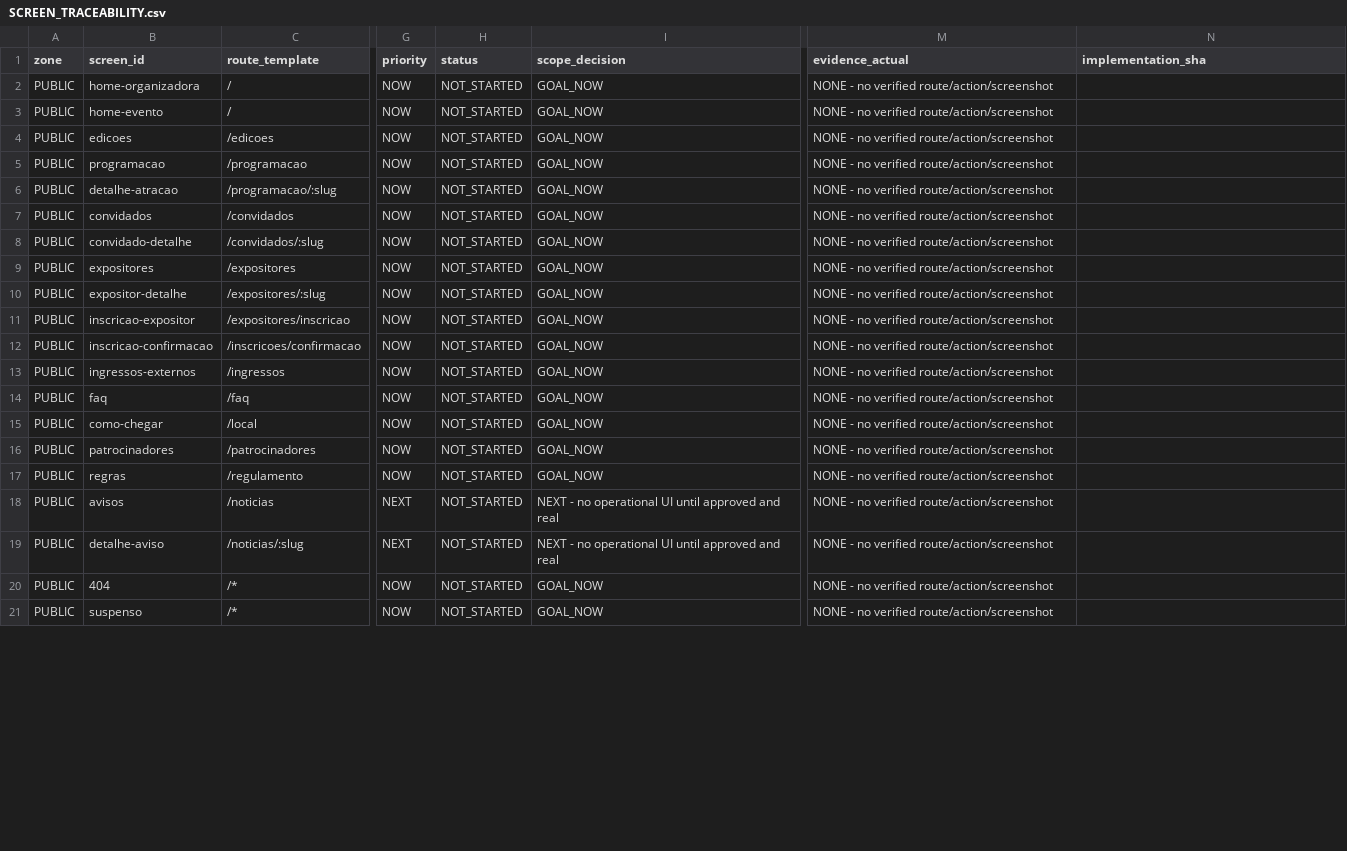
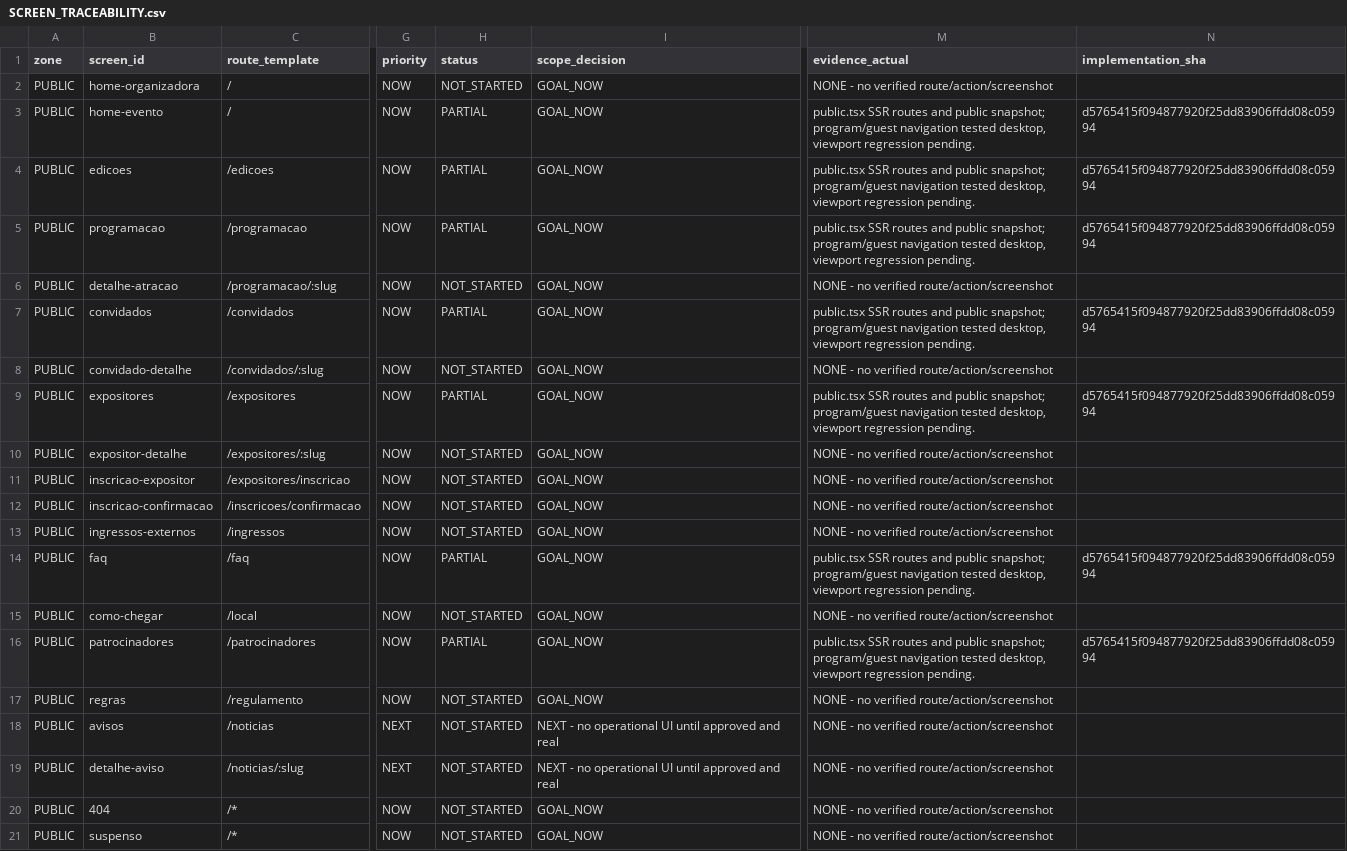
Before and after one commit to CristianoRFB/Eventos, a CSV file: docs/implementation/SCREEN_TRACEABILITY.csv, drawn as a sheet; only a part is shown, gaps mark what is left out; the diff covers the shown part only; the diff names each change by its address in the sheet, - before the commit and + after, or states it on an @@ line.

Commit message:
docs: record verified CMS and edition operations checkpoint

```diff
--- a/docs/implementation/SCREEN_TRACEABILITY.csv
+++ b/docs/implementation/SCREEN_TRACEABILITY.csv
-H3:H5 (status): NOT_STARTED
+H3:H5 (status): PARTIAL
-M3:M5 (evidence_actual): NONE - no verified route/action/screenshot
+M3:M5 (evidence_actual): public.tsx SSR routes and public snapshot; program/guest navigation tested desktop, viewport regression pending.
-N3:N5 (implementation_sha): (empty)
+N3:N5 (implementation_sha): d5765415f094877920f25dd83906ffdd08c05994
-H7 (status): NOT_STARTED
+H7 (status): PARTIAL
-M7 (evidence_actual): NONE - no verified route/action/screenshot
+M7 (evidence_actual): public.tsx SSR routes and public snapshot; program/guest navigation tested desktop, viewport regression pending.
-N7 (implementation_sha): (empty)
+N7 (implementation_sha): d5765415f094877920f25dd83906ffdd08c05994
-H9 (status): NOT_STARTED
+H9 (status): PARTIAL
-M9 (evidence_actual): NONE - no verified route/action/screenshot
+M9 (evidence_actual): public.tsx SSR routes and public snapshot; program/guest navigation tested desktop, viewport regression pending.
-N9 (implementation_sha): (empty)
+N9 (implementation_sha): d5765415f094877920f25dd83906ffdd08c05994
-H14 (status): NOT_STARTED
+H14 (status): PARTIAL
-M14 (evidence_actual): NONE - no verified route/action/screenshot
+M14 (evidence_actual): public.tsx SSR routes and public snapshot; program/guest navigation tested desktop, viewport regression pending.
-N14 (implementation_sha): (empty)
+N14 (implementation_sha): d5765415f094877920f25dd83906ffdd08c05994
-H16 (status): NOT_STARTED
+H16 (status): PARTIAL
-M16 (evidence_actual): NONE - no verified route/action/screenshot
+M16 (evidence_actual): public.tsx SSR routes and public snapshot; program/guest navigation tested desktop, viewport regression pending.
-N16 (implementation_sha): (empty)
+N16 (implementation_sha): d5765415f094877920f25dd83906ffdd08c05994
```
Also changed, not shown: 27 edited cells elsewhere in this file, docs/implementation/FEATURE_TRACEABILITY.csv, 24 other files.
